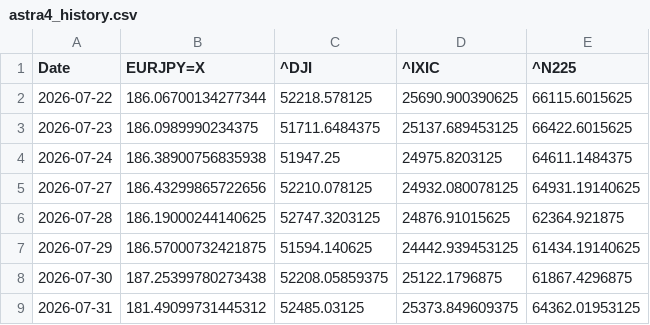
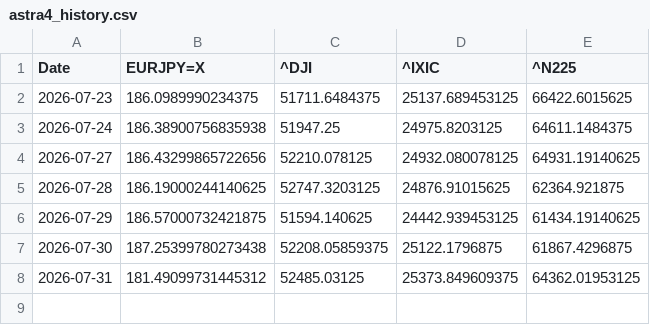
Before and after one commit to SakuraIndex/3_Sakura_Space, a CSV file: docs/outputs/astra4_history.csv, drawn as a sheet.

```diff
--- a/docs/outputs/astra4_history.csv
+++ b/docs/outputs/astra4_history.csv
@@ -1,3 +1,2 @@
 Date,EURJPY=X,^DJI,^IXIC,^N225
-2026-07-22,186.06700134277344,52218.578125,25690.900390625,66115.6015625
 2026-07-23,186.0989990234375,51711.6484375,25137.689453125,66422.6015625
```
Also changed, not shown: 3 other files.
